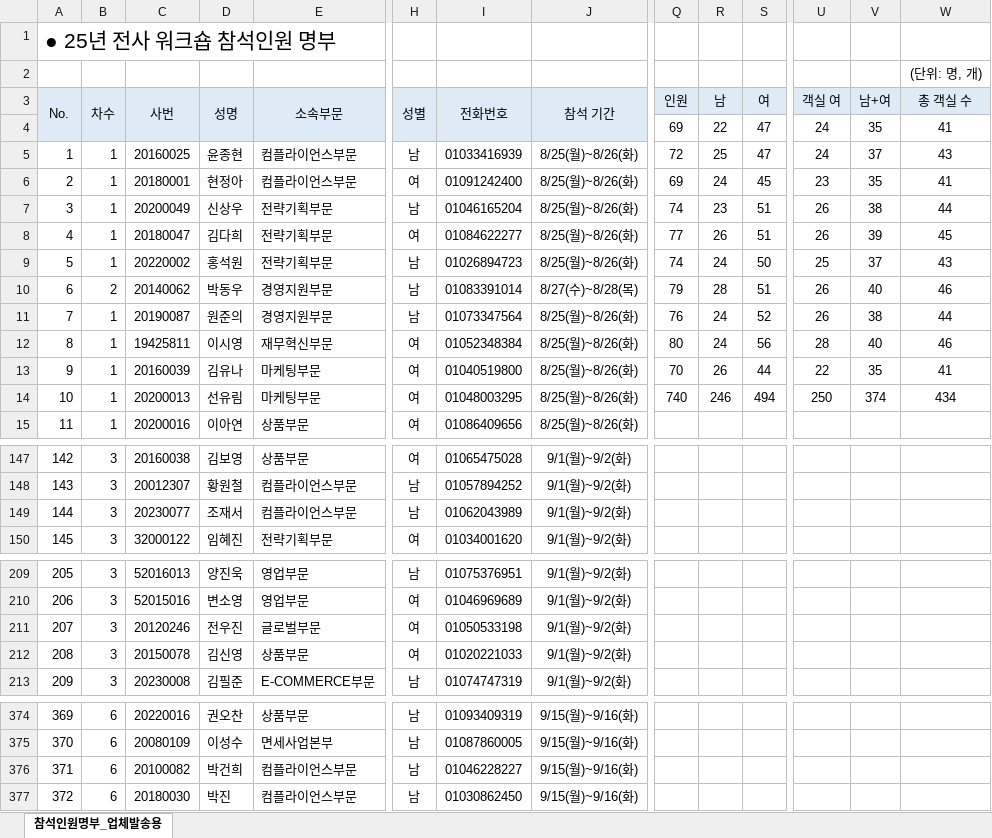
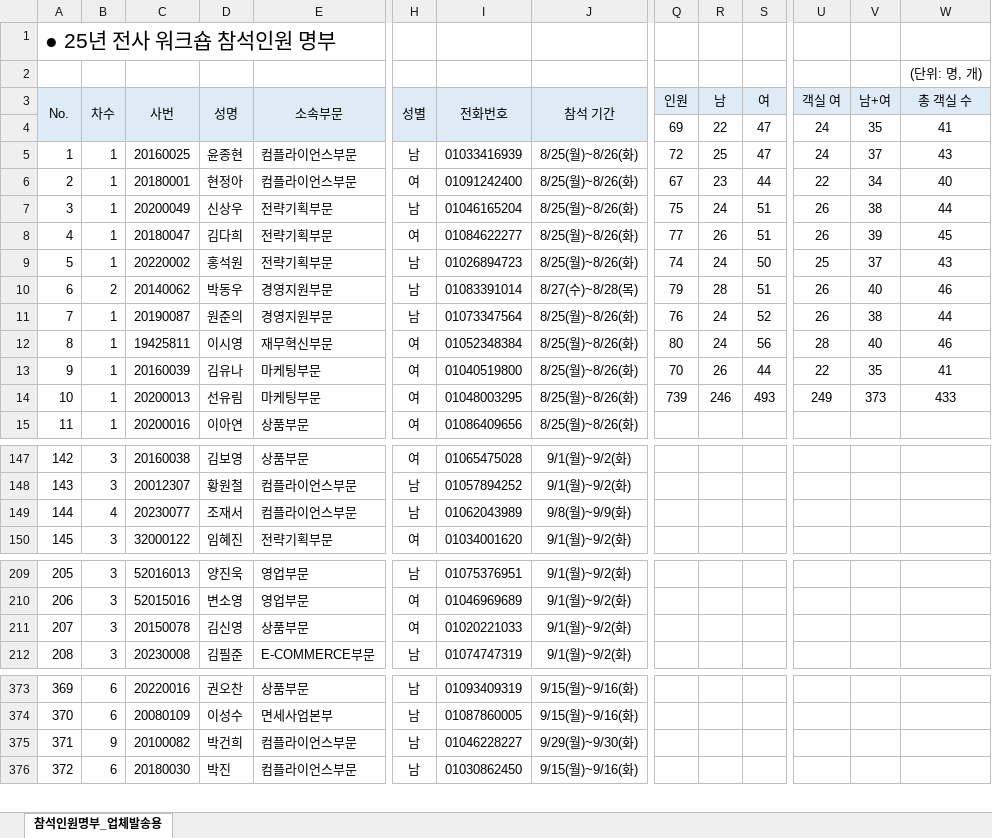
Before and after one commit to HOVERICK/lotte-dutyfree-lookup, an Excel workbook: data/participants.xlsx, sheet 참석인원명부_업체발송용, drawn as a sheet; only a part is shown, gaps mark what is left out; values as stored, in another font and other column widths than the file's, no borders; removed rows and columns are numbered as before the commit, all else as after; rows hold the shown columns only; the diff covers the shown part only; the diff names each change by its address in the sheet, - before the commit and + after, or states it on an @@ line.

Commit message:
Add files via upload

```diff
--- a/data/participants.xlsx (sheet 참석인원명부_업체발송용)
+++ b/data/participants.xlsx (sheet 참석인원명부_업체발송용)
-Q6 (인원): 69
+Q6 (인원): 67
-R6 (남): 24
+R6 (남): 23
-S6 (여): 45
+S6 (여): 44
-U6 (객실 여): 23
+U6 (객실 여): 22
-V6 (남+여): 35
+V6 (남+여): 34
-W6 (총 객실 수): 41
+W6 (총 객실 수): 40
-Q7 (인원): 74
+Q7 (인원): 75
-R7 (남): 23
+R7 (남): 24
-Q14 (인원): 740
+Q14 (인원): 739
-S14 (여): 494
+S14 (여): 493
-U14 (객실 여): 250
+U14 (객실 여): 249
-V14 (남+여): 374
+V14 (남+여): 373
-W14 (총 객실 수): 434
+W14 (총 객실 수): 433
-B149 (차수): 3
+B149 (차수): 4
-J149 (참석 기간): 9/1(월)~9/2(화)
+J149 (참석 기간): 9/8(월)~9/9(화)
-row 211: 207 | 3 | 20120246 | 전우진 | 글로벌부문 | 여 | 01050533198 | 9/1(월)~9/2(화)
@@ column A (No.) renumbered from row 211 down @@
-B375 (차수): 6
+B375 (차수): 9
-J375 (참석 기간): 9/15(월)~9/16(화)
+J375 (참석 기간): 9/29(월)~9/30(화)
```
Also changed, not shown: 2 edited cells elsewhere in this sheet, formulas that keep their value.
